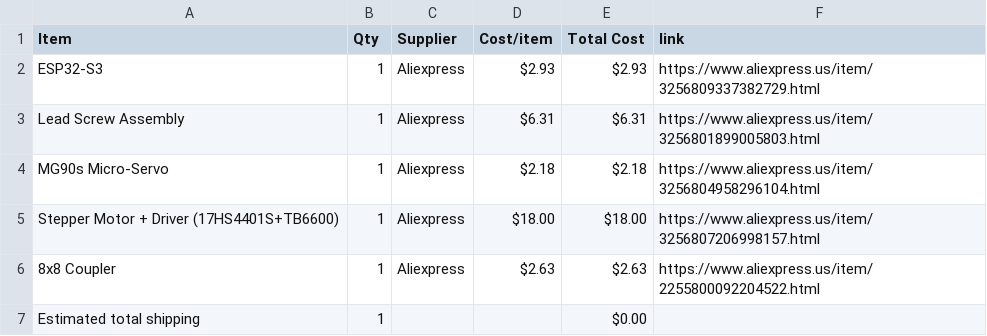
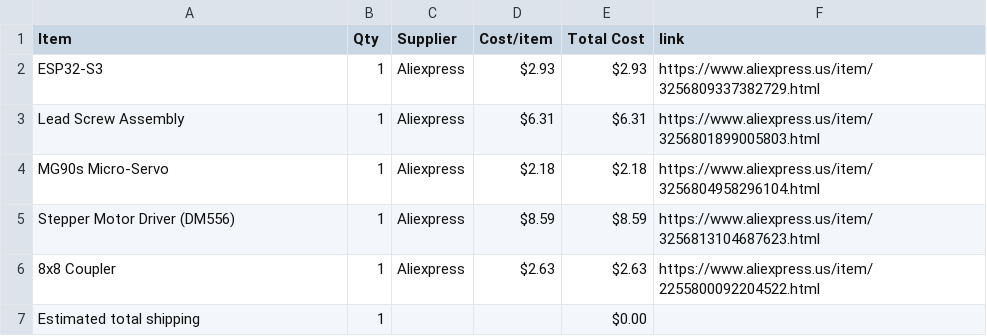
Before and after one commit to andyydong/Autonomous-Piano, a CSV file: BOM.csv, drawn as a sheet; removed rows and columns are numbered as before the commit, all else as after; the diff names each change by its address in the sheet, - before the commit and + after, or states it on an @@ line.

Commit message:
Sync Self-Playing Piano from Half Life

```diff
--- a/BOM.csv
+++ b/BOM.csv
-row 5: Stepper Motor + Driver (17HS4401S+TB6600) | 1 | Aliexpress | $18.00 | $18.00 | https://www.aliexpress.us/item/3256807206998157.html
+row 5: Stepper Motor Driver (DM556) | 1 | Aliexpress | $8.59 | $8.59 | https://www.aliexpress.us/item/3256813104687623.html
```
